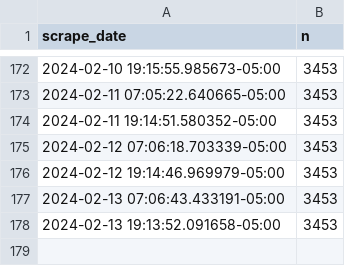
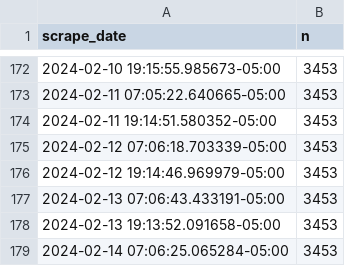
Before and after one commit to palewire/nyc-open-data-monitor, a CSV file: data/clean/observations.csv, drawn as a sheet; only a part is shown, gaps mark what is left out; the diff names each change by its address in the sheet, - before the commit and + after, or states it on an @@ line.

```diff
--- a/data/clean/observations.csv
+++ b/data/clean/observations.csv
+row 179: 2024-02-14 07:06:25.065284-05:00 | 3453
```
Also changed, not shown: 6 other files.
